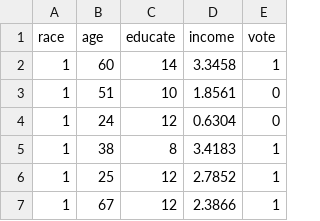
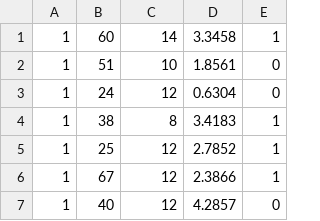
Before and after one commit to Himalayayadav444/341_project, a CSV file: turnout.csv, drawn as a sheet; only a part is shown; the shorter side is filled out with more unchanged rows; the diff names each change by its address in the sheet, - before the commit and + after, or states it on an @@ line.

Commit message:
Update turnout.csv

```diff
--- a/turnout.csv
+++ b/turnout.csv
-row 1: race | age | educate | income | vote
```
